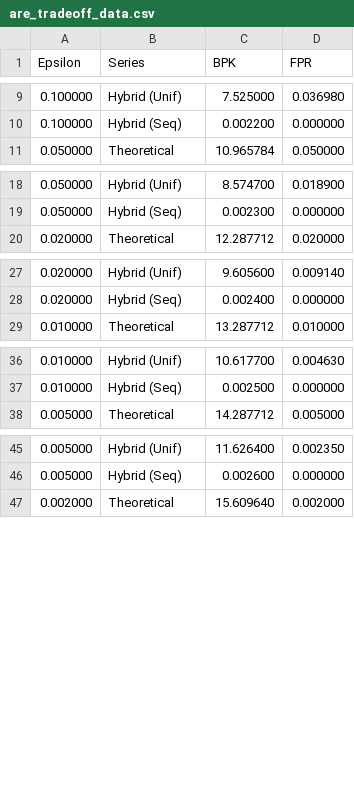
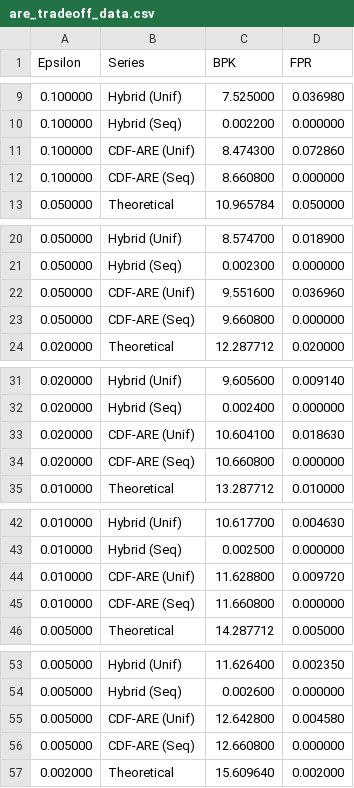
Before and after one commit to OgurtsovAndrei/Thesis, a CSV file: bench_results/plots/are_tradeoff_data.csv, drawn as a sheet; only a part is shown, gaps mark what is left out; the diff covers the shown part only.

```diff
--- a/bench_results/plots/are_tradeoff_data.csv
+++ b/bench_results/plots/are_tradeoff_data.csv
@@ -10,2 +10,4 @@ Epsilon,Series,BPK,FPR
 0.100000,Hybrid (Seq),0.002200,0.000000
+0.100000,CDF-ARE (Unif),8.474300,0.072860
+0.100000,CDF-ARE (Seq),8.660800,0.000000
 0.050000,Theoretical,10.965784,0.050000
@@ -19,2 +21,4 @@ Epsilon,Series,BPK,FPR
 0.050000,Hybrid (Seq),0.002300,0.000000
+0.050000,CDF-ARE (Unif),9.551600,0.036960
+0.050000,CDF-ARE (Seq),9.660800,0.000000
 0.020000,Theoretical,12.287712,0.020000
@@ -28,2 +32,4 @@ Epsilon,Series,BPK,FPR
 0.020000,Hybrid (Seq),0.002400,0.000000
+0.020000,CDF-ARE (Unif),10.604100,0.018630
+0.020000,CDF-ARE (Seq),10.660800,0.000000
 0.010000,Theoretical,13.287712,0.010000
@@ -37,2 +43,4 @@ Epsilon,Series,BPK,FPR
 0.010000,Hybrid (Seq),0.002500,0.000000
+0.010000,CDF-ARE (Unif),11.628800,0.009720
+0.010000,CDF-ARE (Seq),11.660800,0.000000
 0.005000,Theoretical,14.287712,0.005000
@@ -46,2 +54,4 @@ Epsilon,Series,BPK,FPR
 0.005000,Hybrid (Seq),0.002600,0.000000
+0.005000,CDF-ARE (Unif),12.642800,0.004580
+0.005000,CDF-ARE (Seq),12.660800,0.000000
 0.002000,Theoretical,15.609640,0.002000
```
Also changed, not shown: 4 added rows elsewhere in this file, bench_results/plots/are_cluster_data.csv, 6 other files.
